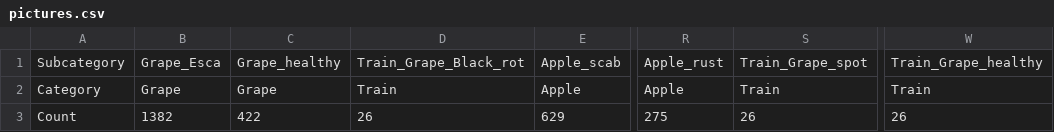
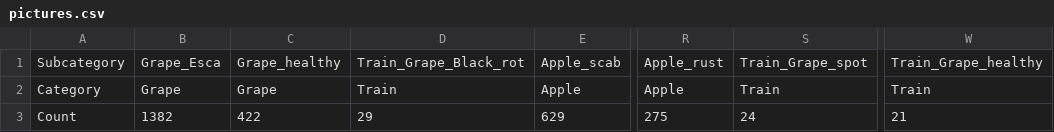
Before and after one commit to claire-d-b/Leaffliction_v3, a CSV file: pictures.csv, drawn as a sheet; only a part is shown, gaps mark what is left out; the diff names each change by its address in the sheet, - before the commit and + after, or states it on an @@ line.

```diff
--- a/pictures.csv
+++ b/pictures.csv
-D3: 26
+D3: 29
-S3: 26
+S3: 24
-W3: 26
+W3: 21
```
Also changed, not shown: thetas_old.csv, 23 other files.
